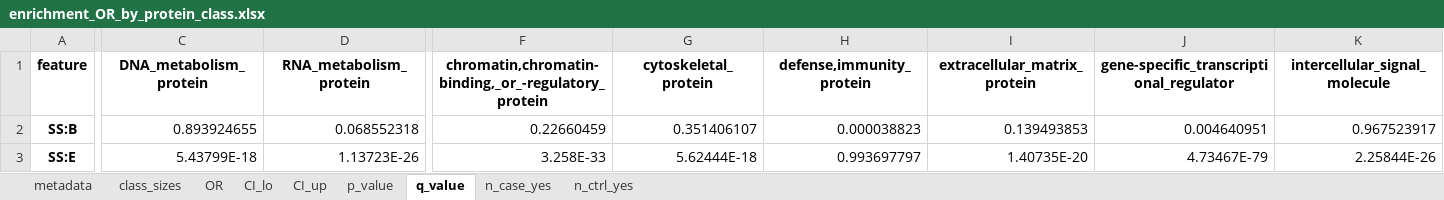
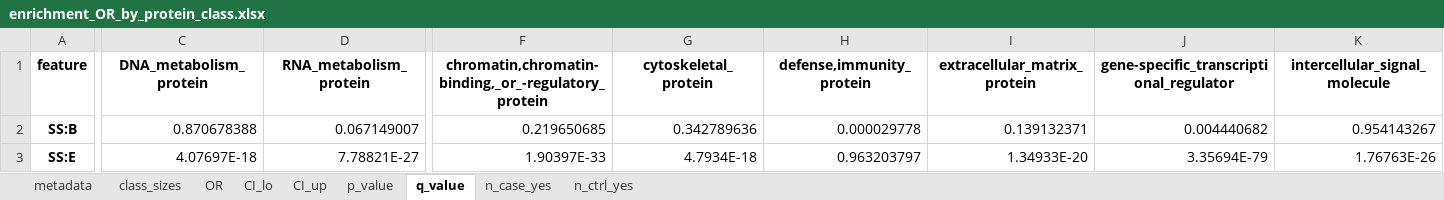
Before and after one commit to broadinstitute/missense-pfes, an Excel workbook: results/enrichment_OR_by_protein_class.xlsx, sheet q_value, drawn as a sheet; only a part is shown, gaps mark what is left out; values as stored, in another font and other column widths than the file's, no borders; the diff covers the shown part only; the diff names each change by its address in the sheet, - before the commit and + after, or states it on an @@ line.

Commit message:
data

```diff
--- a/results/enrichment_OR_by_protein_class.xlsx (sheet q_value)
+++ b/results/enrichment_OR_by_protein_class.xlsx (sheet q_value)
-C2 (DNA_metabolism_protein): 0.893924655
+C2 (DNA_metabolism_protein): 0.870678388
-D2 (RNA_metabolism_protein): 0.068552318
+D2 (RNA_metabolism_protein): 0.067149007
-F2: 0.22660459
+F2: 0.219650685
-G2 (cytoskeletal_protein): 0.351406107
+G2 (cytoskeletal_protein): 0.342789636
-H2 (defense,immunity_protein): 0.000038823
+H2 (defense,immunity_protein): 0.000029778
-I2 (extracellular_matrix_protein): 0.139493853
+I2 (extracellular_matrix_protein): 0.139132371
-J2: 0.004640951
+J2: 0.004440682
-K2 (intercellular_signal_molecule): 0.967523917
+K2 (intercellular_signal_molecule): 0.954143267
-C3 (DNA_metabolism_protein): 5.43799E-18
+C3 (DNA_metabolism_protein): 4.07697E-18
-D3 (RNA_metabolism_protein): 1.13723E-26
+D3 (RNA_metabolism_protein): 7.78821E-27
-F3: 3.258E-33
+F3: 1.90397E-33
-G3 (cytoskeletal_protein): 5.62444E-18
+G3 (cytoskeletal_protein): 4.7934E-18
-H3 (defense,immunity_protein): 0.993697797
+H3 (defense,immunity_protein): 0.963203797
-I3 (extracellular_matrix_protein): 1.40735E-20
+I3 (extracellular_matrix_protein): 1.34933E-20
-J3: 4.73467E-79
+J3: 3.35694E-79
-K3 (intercellular_signal_molecule): 2.25844E-26
+K3 (intercellular_signal_molecule): 1.76763E-26
```
Also changed, not shown: 1839 edited cells elsewhere in this sheet, sheet OR, sheet CI_up, sheet p_value, sheet CI_lo, 4 other files.
